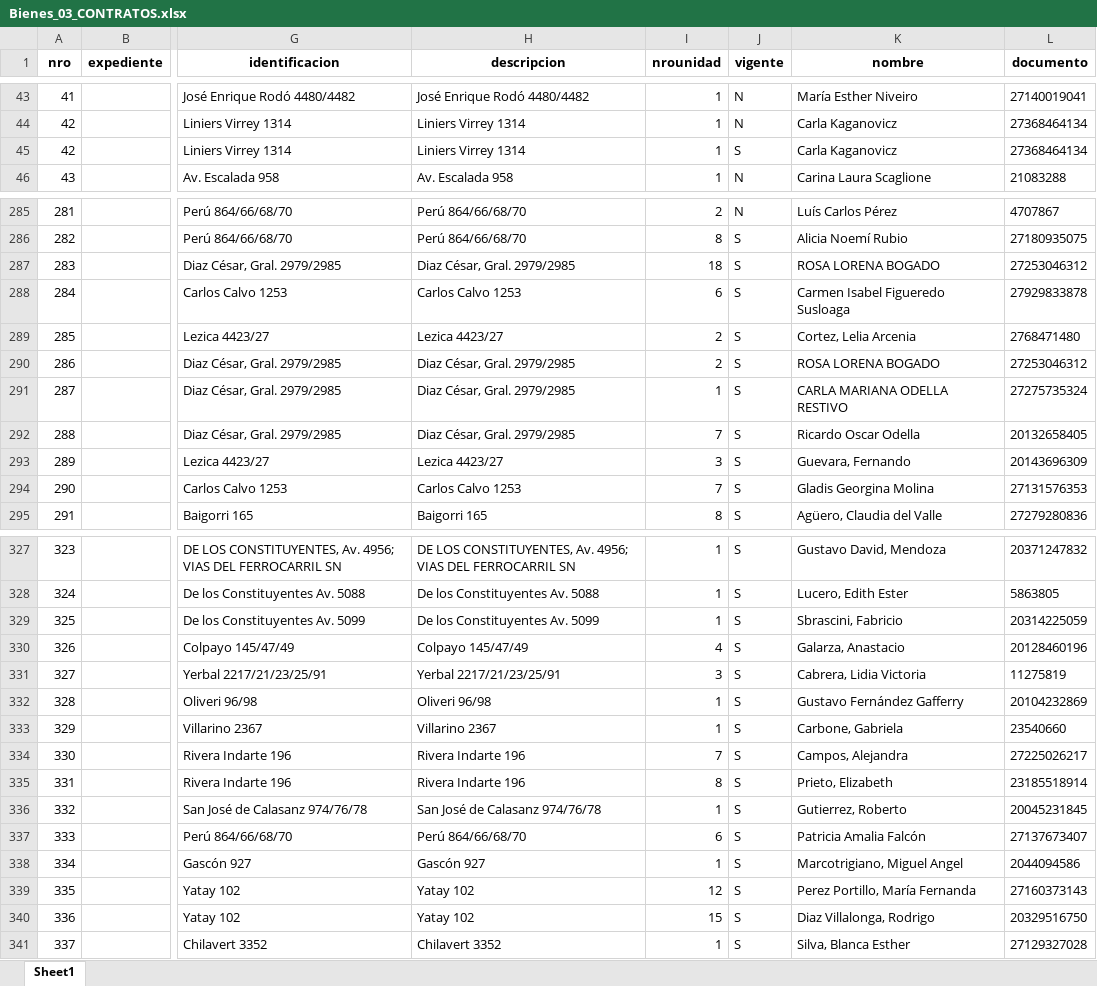
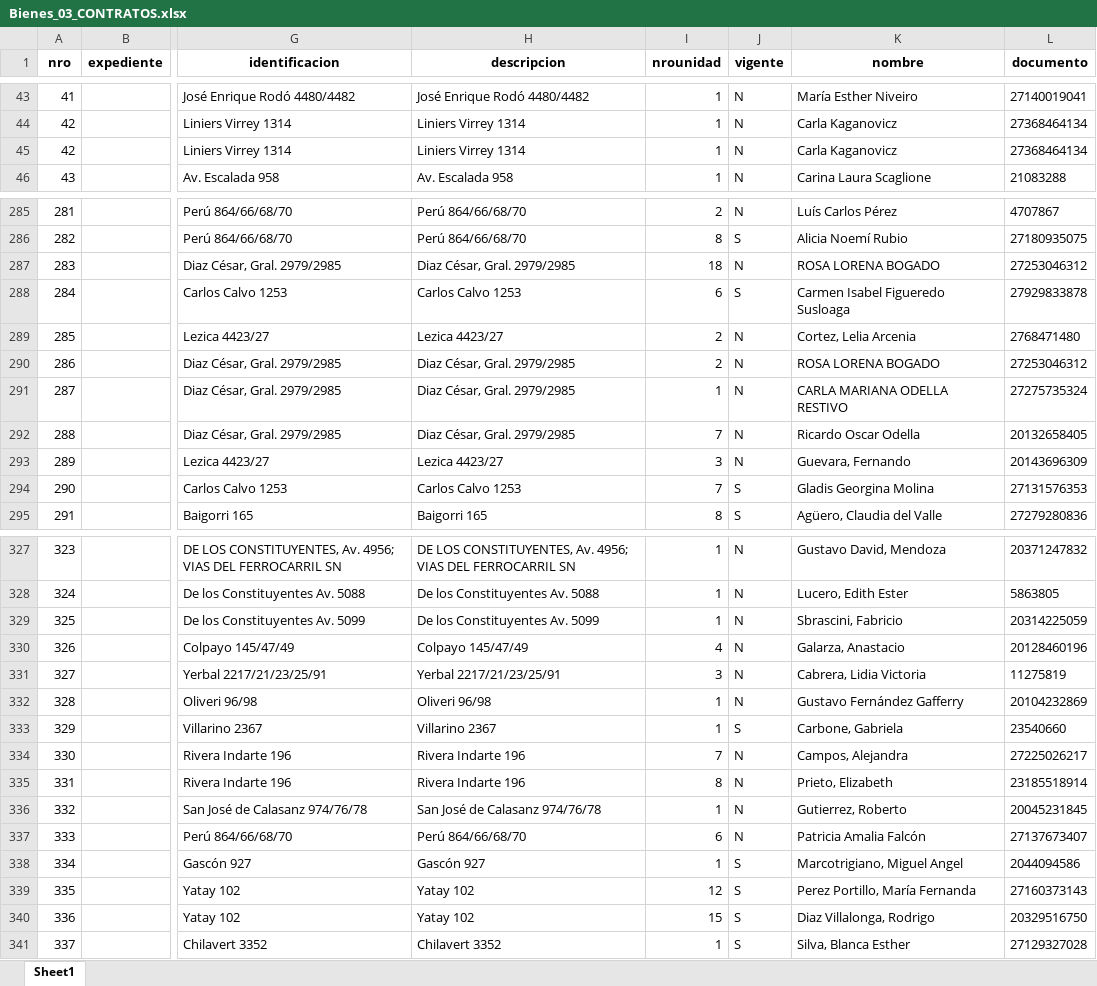
Before and after one commit to gsolo1981/DGBienes, an Excel workbook: output/Bienes/Bienes_03_CONTRATOS.xlsx, sheet Sheet1, drawn as a sheet; only a part is shown, gaps mark what is left out; values as stored, in another font and other column widths than the file's, no borders; the diff covers the shown part only; the diff names each change by its address in the sheet, - before the commit and + after, or states it on an @@ line.

```diff
--- a/output/Bienes/Bienes_03_CONTRATOS.xlsx (sheet Sheet1)
+++ b/output/Bienes/Bienes_03_CONTRATOS.xlsx (sheet Sheet1)
-J45 (vigente): S
+J45 (vigente): N
-J287 (vigente): S
+J287 (vigente): N
-J289:J293 (vigente): S
+J289:J293 (vigente): N
-J327:J332 (vigente): S
+J327:J332 (vigente): N
-J334:J337 (vigente): S
+J334:J337 (vigente): N
```
Also changed, not shown: 27 edited cells elsewhere in this sheet, output/Bienes/Bienes_01_BENEFICIARIOS.xlsx, output/Bienes/Bienes_02_CARTERAS.xlsx, 9 other files.
